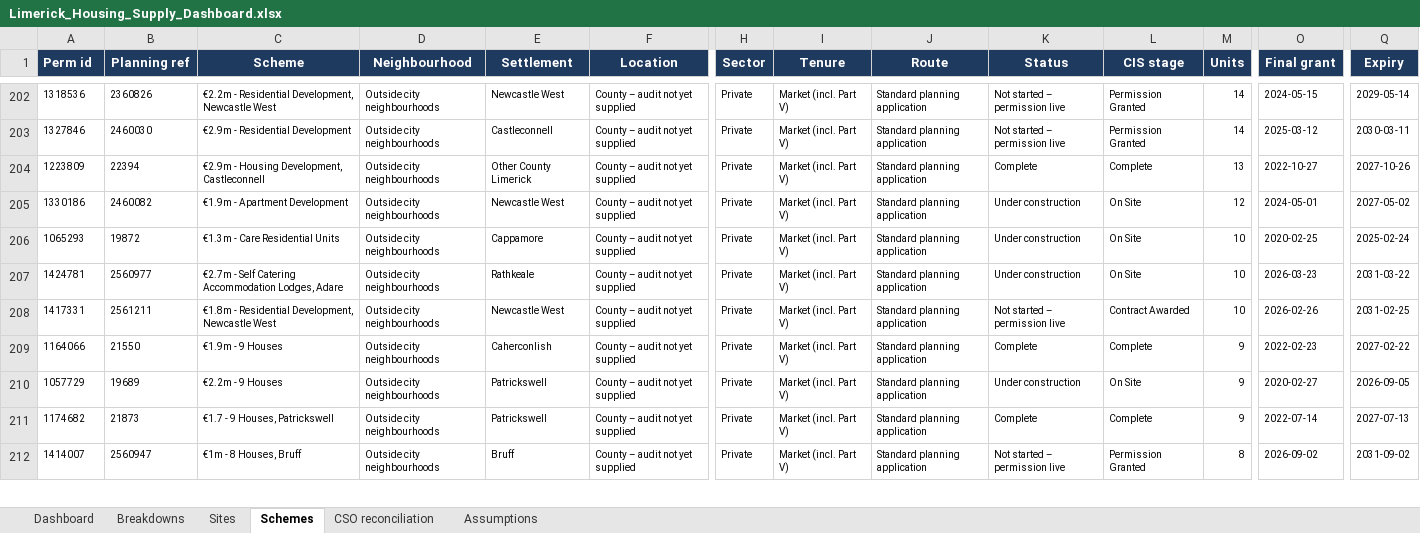
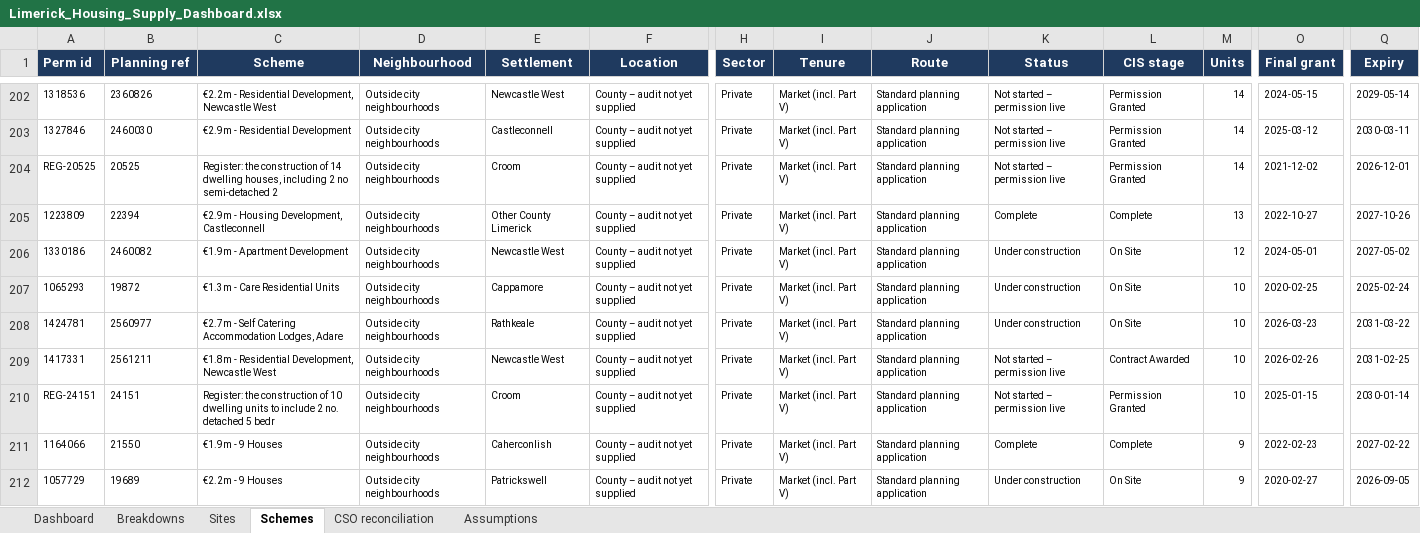
Before and after one commit to jaymes88/data, an Excel workbook: limerick_pipeline/supply/Limerick_Housing_Supply_Dashboard.xlsx, sheet Schemes, drawn as a sheet; only a part is shown, gaps mark what is left out; the shorter side is filled out with more unchanged rows; values as stored, in another font and other column widths than the file's, no borders; charts and pictures not drawn; rows hold the shown columns only; the diff names each change by its address in the sheet, - before the commit and + after, or states it on an @@ line.

```diff
--- a/limerick_pipeline/supply/Limerick_Housing_Supply_Dashboard.xlsx (sheet Schemes)
+++ b/limerick_pipeline/supply/Limerick_Housing_Supply_Dashboard.xlsx (sheet Schemes)
+row 204: REG-20525 | 20525 | Register: the construction of 14 dwelling houses, including 2 no semi-detached 2 | Outside city neighbourhoods | Croom | County – audit not yet supplied | Private | Market (incl. Part V) | Standard planning application | Not started – permission live | Permission Granted | 14 | 2021-12-02 | 2026-12-01
+row 210: REG-24151 | 24151 | Register: the construction of 10 dwelling units to include 2 no. detached 5 bedr | Outside city neighbourhoods | Croom | County – audit not yet supplied | Private | Market (incl. Part V) | Standard planning application | Not started – permission live | Permission Granted | 10 | 2025-01-15 | 2030-01-14
```
Also changed, not shown: sheet Dashboard, sheet CSO reconciliation, sheet Breakdowns, formulas that keep their value, charts or pictures, 4 other files.
